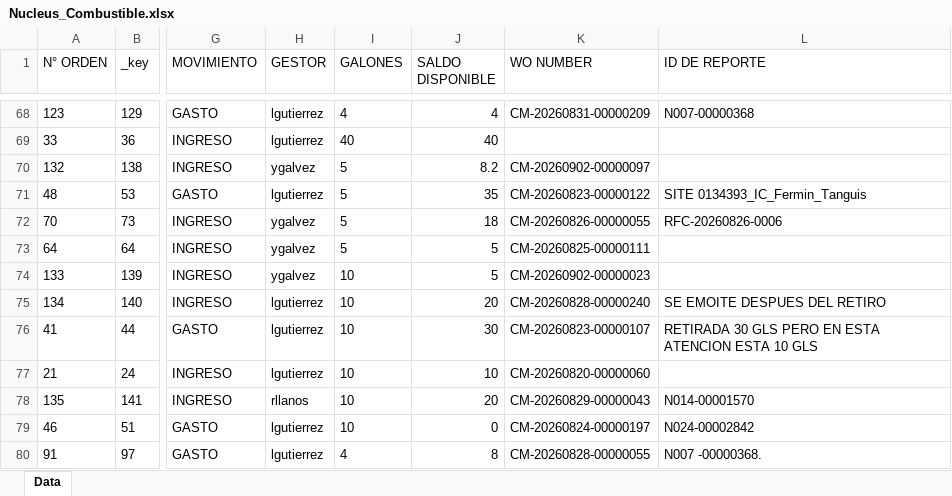
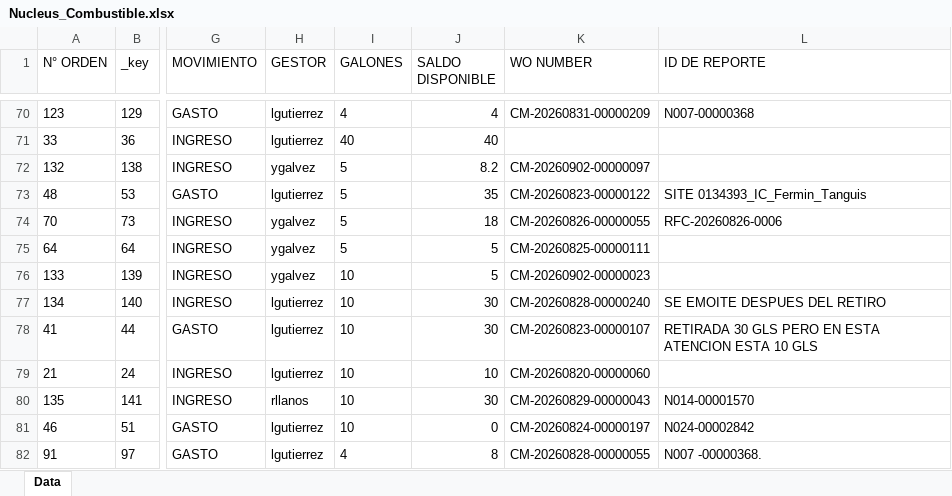
Before and after one commit to hanzpierre-zhan/Nucleus, an Excel workbook: Nucleus_Combustible.xlsx, sheet Data, drawn as a sheet; only a part is shown, gaps mark what is left out; values as stored, in another font and other column widths than the file's, no borders; addresses are those after the commit; the diff covers the shown part only; the diff names each change by its address in the sheet, - before the commit and + after, or states it on an @@ line.

```diff
--- a/Nucleus_Combustible.xlsx (sheet Data)
+++ b/Nucleus_Combustible.xlsx (sheet Data)
-J77 (SALDO DISPONIBLE): 20
+J77 (SALDO DISPONIBLE): 30
-J80 (SALDO DISPONIBLE): 20
+J80 (SALDO DISPONIBLE): 30
```
Also changed, not shown: 3 added rows, 1 removed row and 36 edited cells elsewhere in this sheet.
